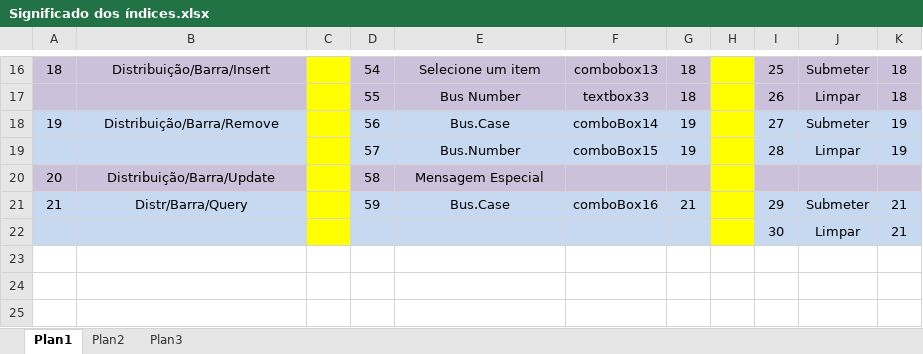
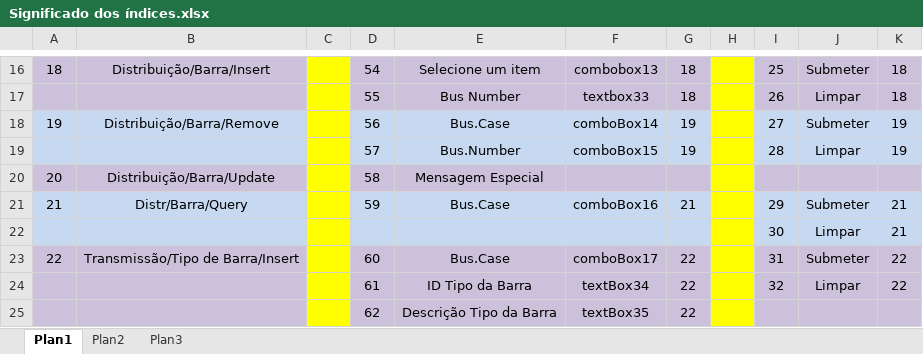
Before and after one commit to IgorMirandola/Sistema-Banco-Igor, an Excel workbook: WindowsApplication1/Significado dos índices.xlsx, sheet Plan1, drawn as a sheet; only a part is shown, gaps mark what is left out; values as stored, in another font and other column widths than the file's, no borders; the diff names each change by its address in the sheet, - before the commit and + after, or states it on an @@ line.

```diff
--- a/WindowsApplication1/Significado dos índices.xlsx (sheet Plan1)
+++ b/WindowsApplication1/Significado dos índices.xlsx (sheet Plan1)
+row 23: 22 | Transmissão/Tipo de Barra/Insert |  | 60 | Bus.Case | comboBox17 | 22 |  | 31 | Submeter | 22
+row 24:  |  |  | 61 | ID Tipo da Barra | textBox34 | 22 |  | 32 | Limpar | 22
+row 25:  |  |  | 62 | Descrição Tipo da Barra | textBox35 | 22
```
Also changed, not shown: 13 other files.
